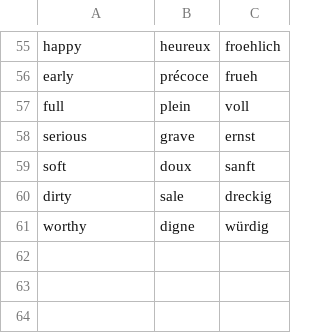
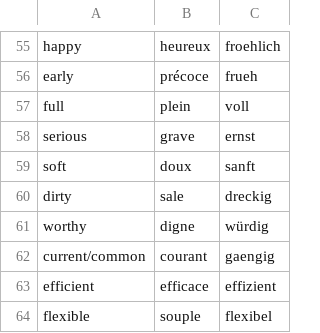
Before and after one commit to maxneuvians/copilot-french-tutor, a CSV file: vocabulary/adjectives.csv, drawn as a sheet; only a part is shown, gaps mark what is left out.

```diff
--- a/vocabulary/adjectives.csv
+++ b/vocabulary/adjectives.csv
@@ -61 +61,4 @@ dirty, sale, dreckig
 worthy, digne, würdig
+current/common, courant, gaengig
+efficient, efficace, effizient
+flexible, souple, flexibel
```
Also changed, not shown: vocabulary/adverbs.csv, vocabulary/verbs.csv.
